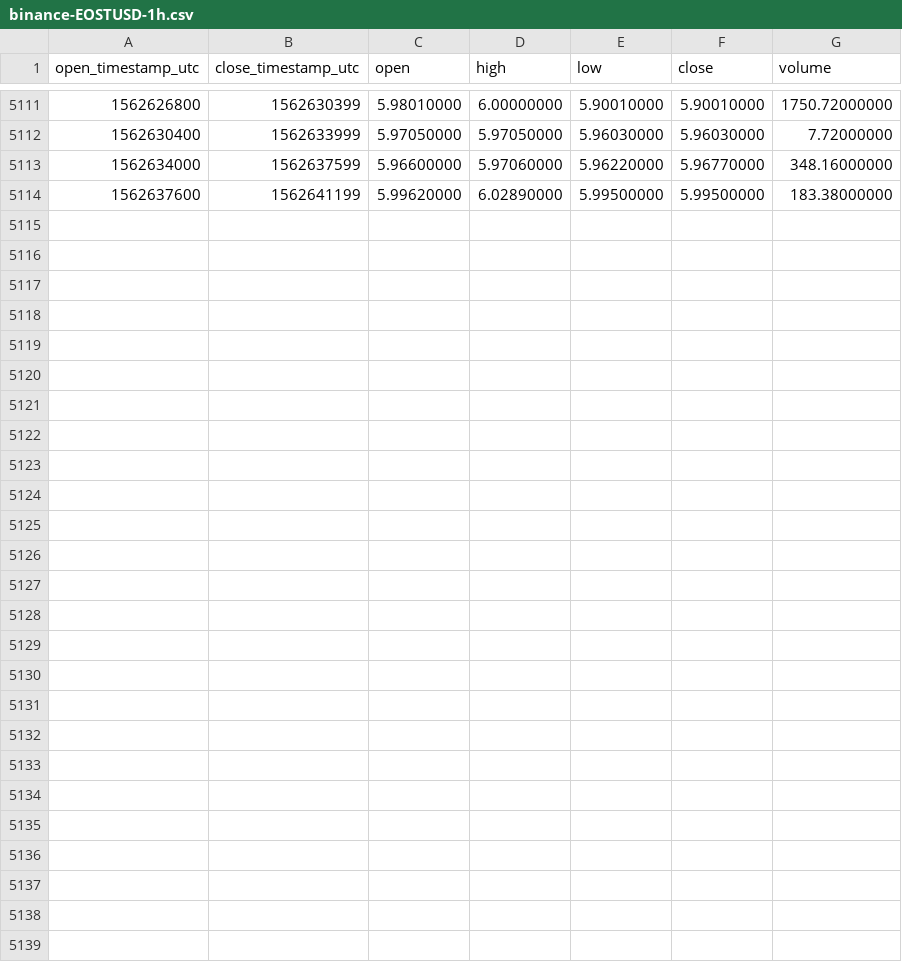
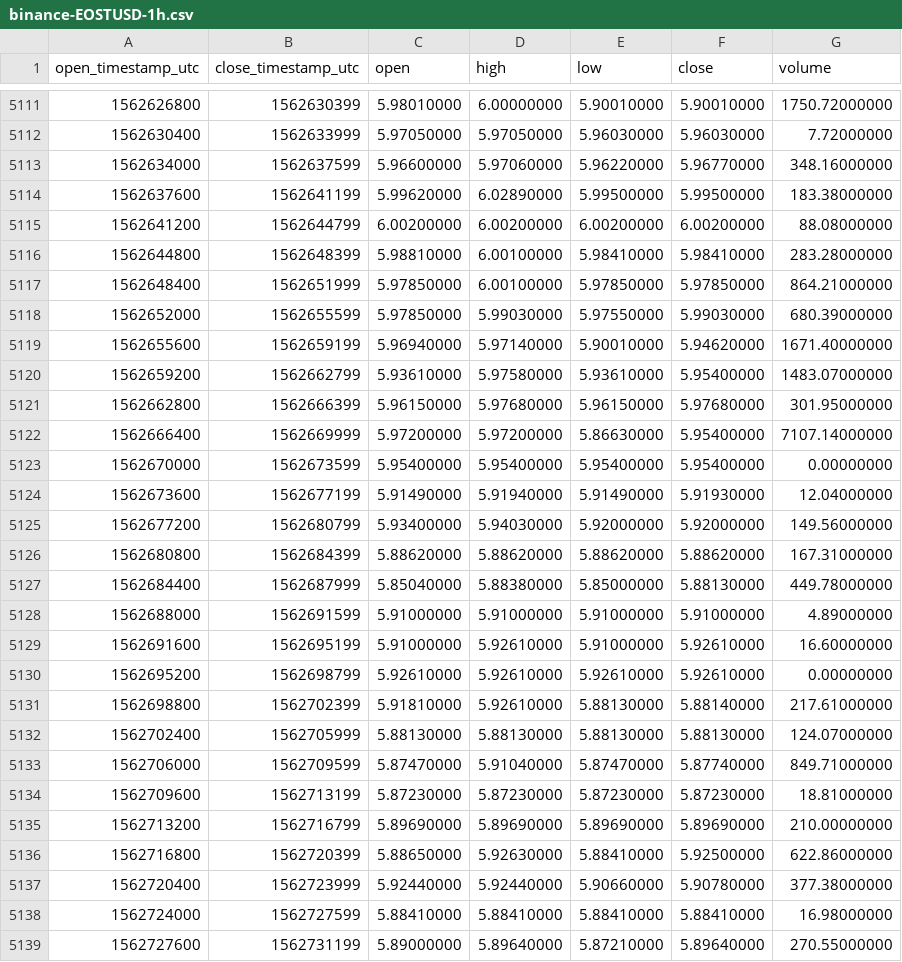
Before and after one commit to cryptobigbro/binance-EOSTUSD, a CSV file: binance-EOSTUSD-1h.csv, drawn as a sheet; only a part is shown, gaps mark what is left out.

Commit message:
Update OHLCV data.

```diff
--- a/binance-EOSTUSD-1h.csv
+++ b/binance-EOSTUSD-1h.csv
@@ -5114 +5114,26 @@ open_timestamp_utc,close_timestamp_utc,open,high,low,close,volume
 1562637600,1562641199,5.99620000,6.02890000,5.99500000,5.99500000,183.38000000
+1562641200,1562644799,6.00200000,6.00200000,6.00200000,6.00200000,88.08000000
+1562644800,1562648399,5.98810000,6.00100000,5.98410000,5.98410000,283.28000000
+1562648400,1562651999,5.97850000,6.00100000,5.97850000,5.97850000,864.21000000
+1562652000,1562655599,5.97850000,5.99030000,5.97550000,5.99030000,680.39000000
+1562655600,1562659199,5.96940000,5.97140000,5.90010000,5.94620000,1671.40000000
+1562659200,1562662799,5.93610000,5.97580000,5.93610000,5.95400000,1483.07000000
+1562662800,1562666399,5.96150000,5.97680000,5.96150000,5.97680000,301.95000000
+1562666400,1562669999,5.97200000,5.97200000,5.86630000,5.95400000,7107.14000000
+1562670000,1562673599,5.95400000,5.95400000,5.95400000,5.95400000,0.00000000
+1562673600,1562677199,5.91490000,5.91940000,5.91490000,5.91930000,12.04000000
+1562677200,1562680799,5.93400000,5.94030000,5.92000000,5.92000000,149.56000000
+1562680800,1562684399,5.88620000,5.88620000,5.88620000,5.88620000,167.31000000
+1562684400,1562687999,5.85040000,5.88380000,5.85000000,5.88130000,449.78000000
+1562688000,1562691599,5.91000000,5.91000000,5.91000000,5.91000000,4.89000000
+1562691600,1562695199,5.91000000,5.92610000,5.91000000,5.92610000,16.60000000
+1562695200,1562698799,5.92610000,5.92610000,5.92610000,5.92610000,0.00000000
+1562698800,1562702399,5.91810000,5.92610000,5.88130000,5.88140000,217.61000000
+1562702400,1562705999,5.88130000,5.88130000,5.88130000,5.88130000,124.07000000
+1562706000,1562709599,5.87470000,5.91040000,5.87470000,5.87740000,849.71000000
+1562709600,1562713199,5.87230000,5.87230000,5.87230000,5.87230000,18.81000000
+1562713200,1562716799,5.89690000,5.89690000,5.89690000,5.89690000,210.00000000
+1562716800,1562720399,5.88650000,5.92630000,5.88410000,5.92500000,622.86000000
+1562720400,1562723999,5.92440000,5.92440000,5.90660000,5.90780000,377.38000000
+1562724000,1562727599,5.88410000,5.88410000,5.88410000,5.88410000,16.98000000
+1562727600,1562731199,5.89000000,5.89640000,5.87210000,5.89640000,270.55000000
```
Also changed, not shown: binance-EOSTUSD-1d.csv.
